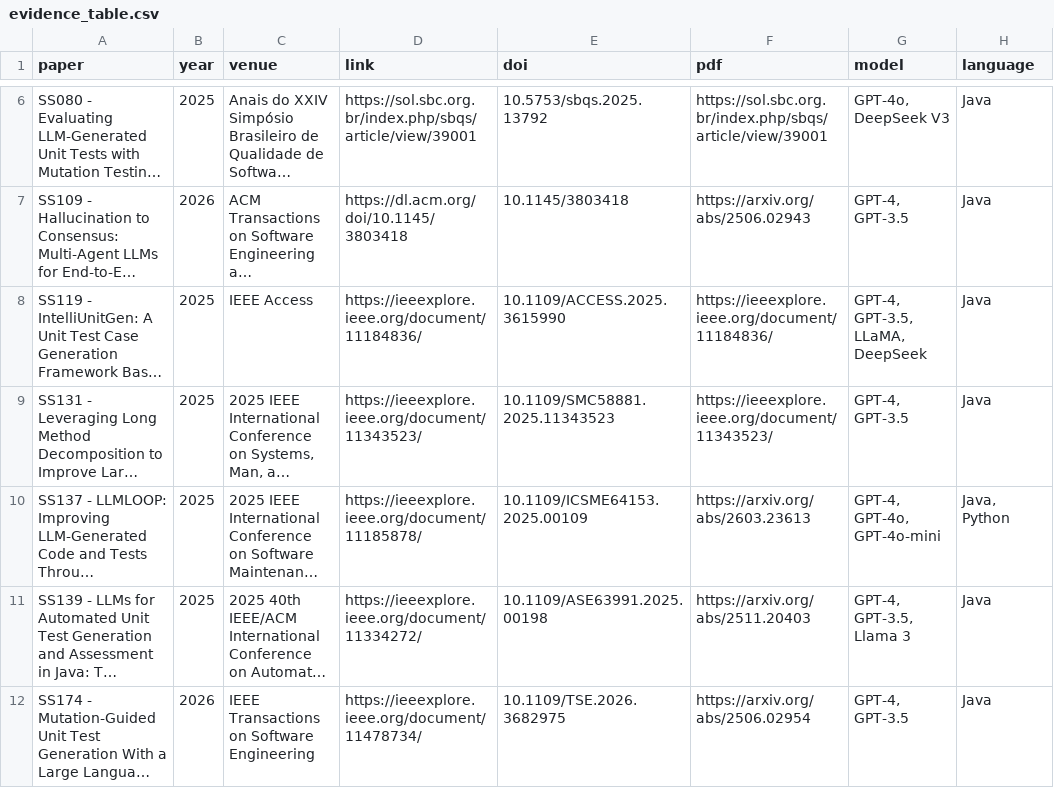
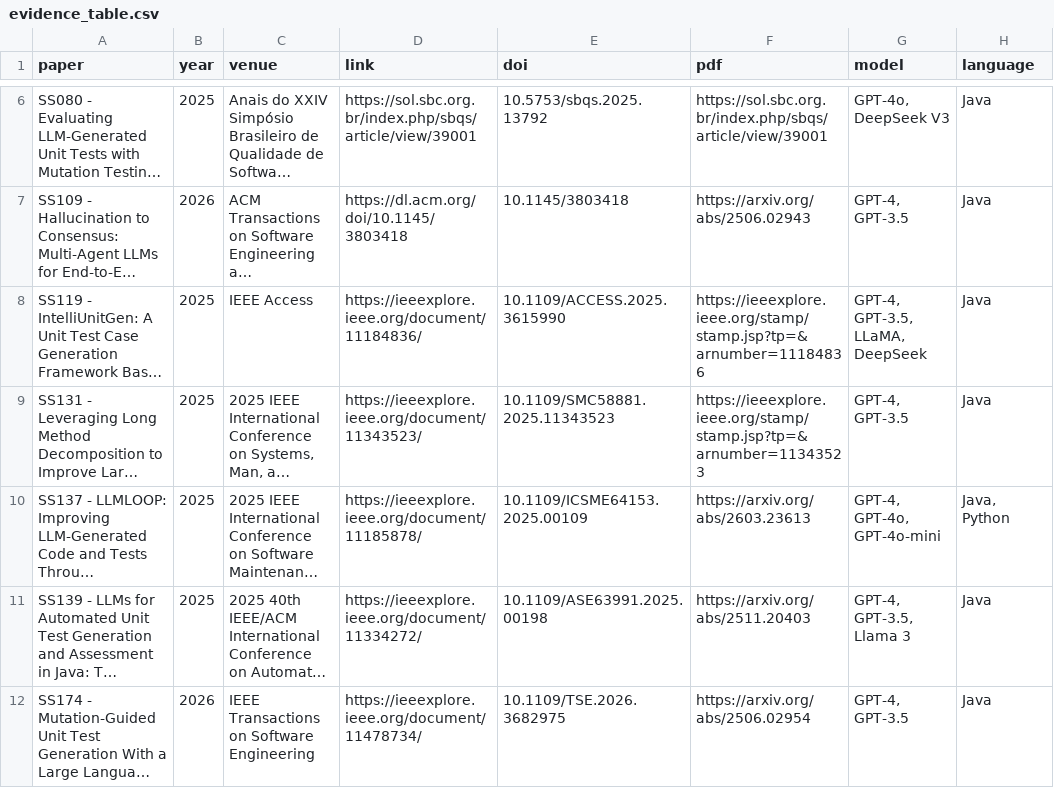
Before and after one commit to Khenggg/SE1944_LLM_Unit_Test_Generation, a CSV file: SLR/evidence_table.csv, drawn as a sheet; only a part is shown, gaps mark what is left out; long unchanged cells end in …; the diff names each change by its address in the sheet, - before the commit and + after, or states it on an @@ line.

```diff
--- a/SLR/evidence_table.csv
+++ b/SLR/evidence_table.csv
-F8 (pdf): https://ieeexplore.ieee.org/document/11184836/
+F8 (pdf): https://ieeexplore.ieee.org/stamp/stamp.jsp?tp=&arnumber=11184836
-F9 (pdf): https://ieeexplore.ieee.org/document/11343523/
+F9 (pdf): https://ieeexplore.ieee.org/stamp/stamp.jsp?tp=&arnumber=11343523
```
Also changed, not shown: 10 other files.
